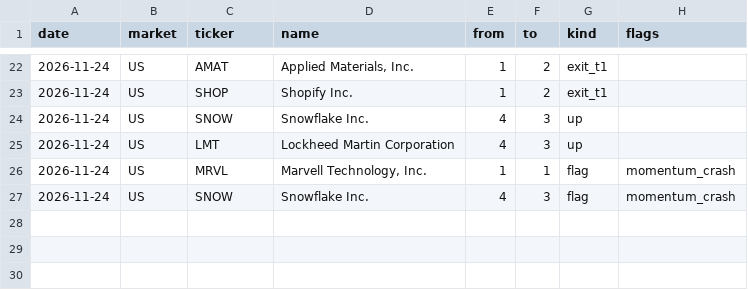
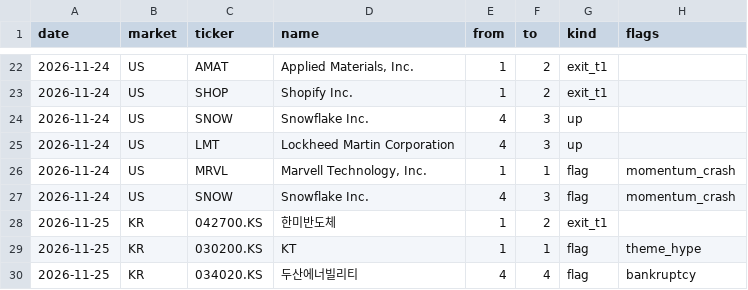
Before and after one commit to isk2026/zscore, a CSV file: data/tier_changes.csv, drawn as a sheet; only a part is shown, gaps mark what is left out.

```diff
--- a/data/tier_changes.csv
+++ b/data/tier_changes.csv
@@ -27 +27,4 @@ date,market,ticker,name,from,to,kind,flags
 2026-11-24,US,SNOW,Snowflake Inc.,4,3,flag,momentum_crash
+2026-11-25,KR,042700.KS,한미반도체,1,2,exit_t1,
+2026-11-25,KR,030200.KS,KT,1,1,flag,theme_hype
+2026-11-25,KR,034020.KS,두산에너빌리티,4,4,flag,bankruptcy
```
Also changed, not shown: 7 other files.
